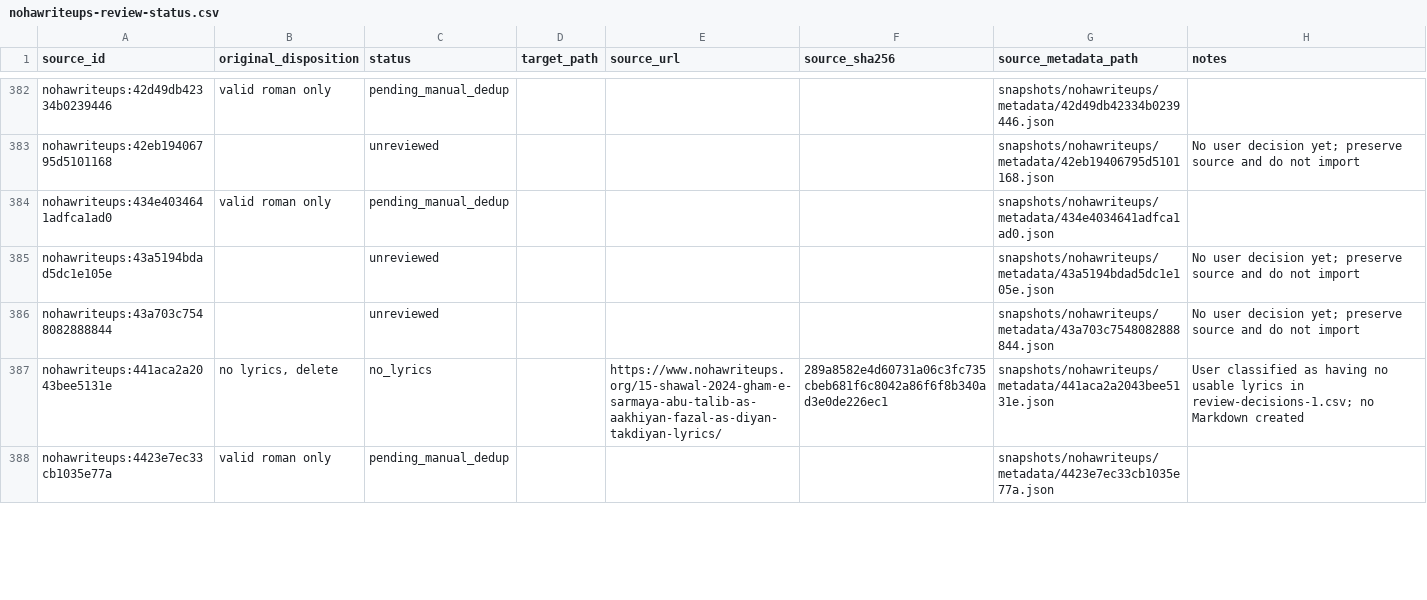
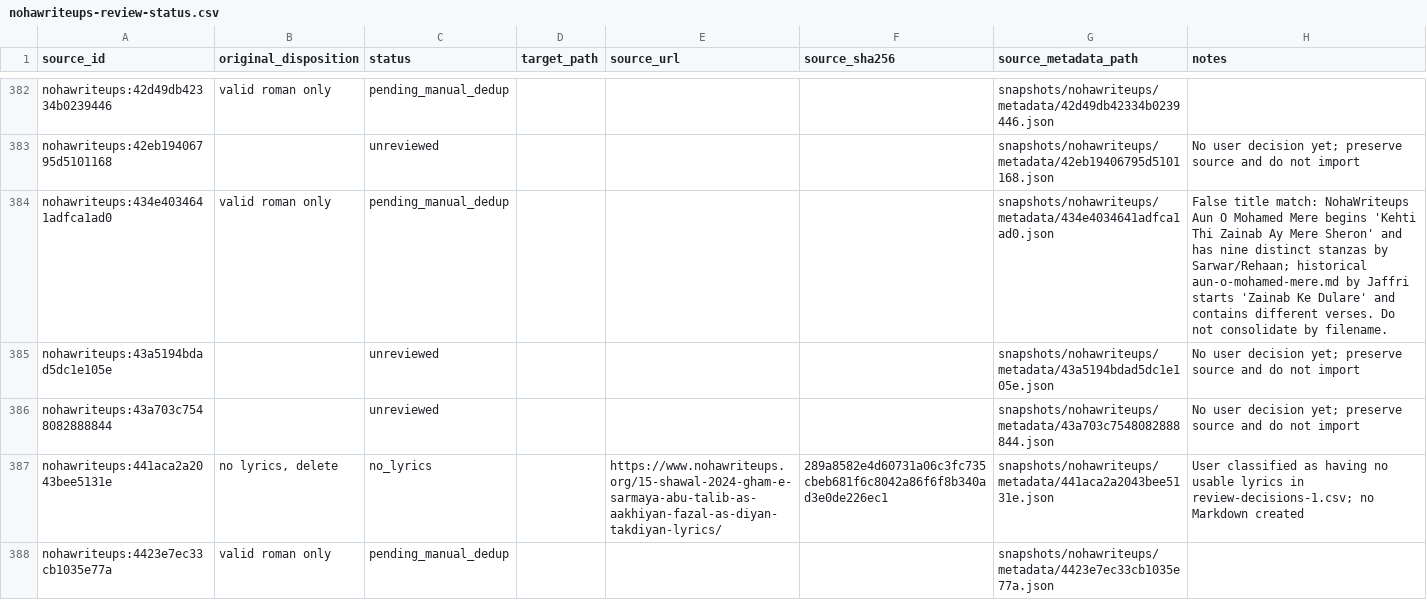
Before and after one commit to GhayurH/lyrics-site, a CSV file: audit/nohawriteups-review-status.csv, drawn as a sheet; only a part is shown, gaps mark what is left out; the diff covers the shown part only.

Commit message:
Record two cross-branch lyric matches and protect distinct Aun O Muhammad poem

```diff
--- a/audit/nohawriteups-review-status.csv
+++ b/audit/nohawriteups-review-status.csv
@@ -383,3 +383,3 @@ nohawriteups:42d49db42334b0239446,valid roman only,pending_manual_dedup,,,,snaps
 nohawriteups:42eb19406795d5101168,,unreviewed,,,,snapshots/nohawriteups/metadata/42eb19406795d5101168.json,No user decision yet; preserve source and do not import
-nohawriteups:434e4034641adfca1ad0,valid roman only,pending_manual_dedup,,,,snapshots/nohawriteups/metadata/434e4034641adfca1ad0.json,
+nohawriteups:434e4034641adfca1ad0,valid roman only,pending_manual_dedup,,,,snapshots/nohawriteups/metadata/434e4034641adfca1ad0.json,False title match: NohaWriteups Aun O Mohamed Mere begins 'Kehti Thi Zainab Ay Mere Sheron' and has nine distinct stanzas by Sarwar/Rehaan; historical aun-o-mohamed-mere.md by Jaffri starts 'Zainab Ke Dulare' and contains different verses. Do not consolidate by filename.
 nohawriteups:43a5194bdad5dc1e105e,,unreviewed,,,,snapshots/nohawriteups/metadata/43a5194bdad5dc1e105e.json,No user decision yet; preserve source and do not import
```
Also changed, not shown: 10 edited cells elsewhere in this file.
